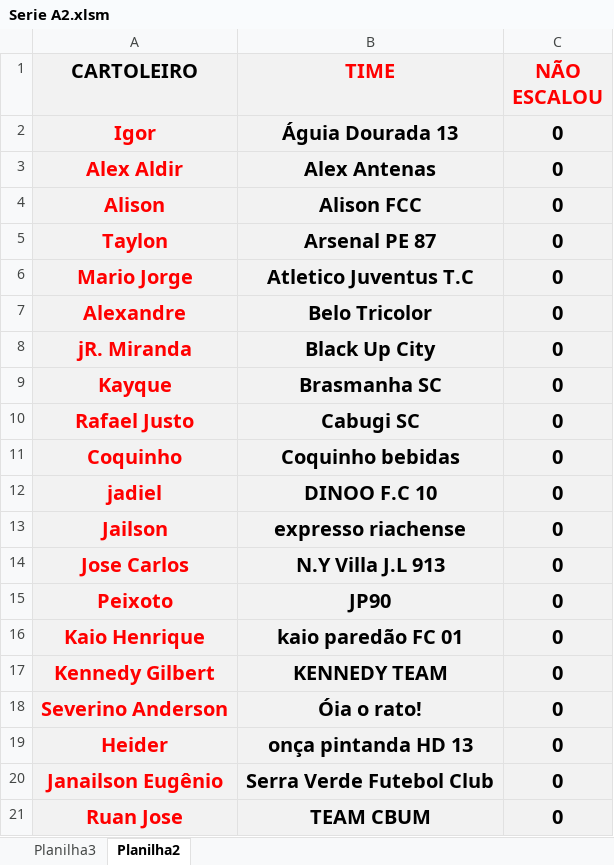
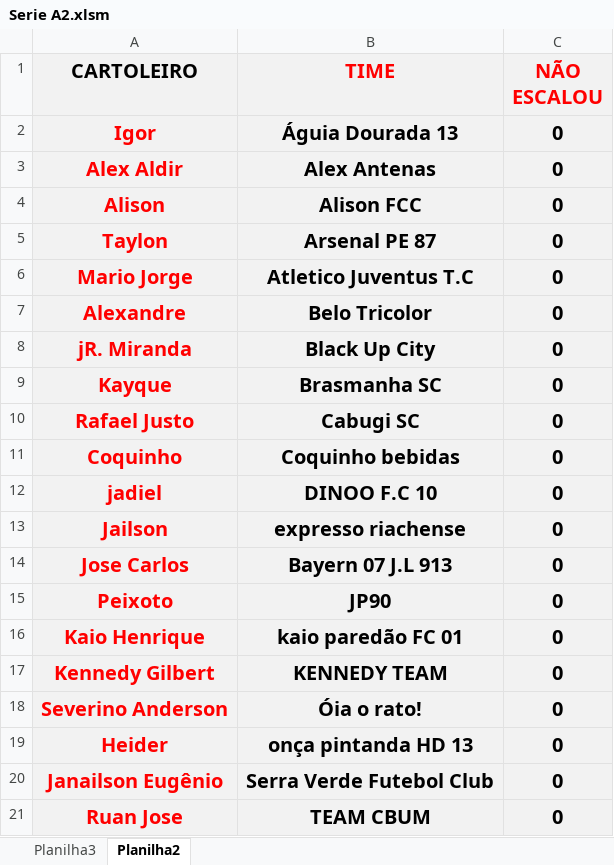
Before and after one commit to KlebersonSilva90/CampeonatoRiachenseCartolaFC, an Excel workbook: planilhas/Serie A2.xlsm, sheet Planilha2, drawn as a sheet; values as stored, in another font and other column widths than the file's, no borders; the diff names each change by its address in the sheet, - before the commit and + after, or states it on an @@ line.

```diff
--- a/planilhas/Serie A2.xlsm (sheet Planilha2)
+++ b/planilhas/Serie A2.xlsm (sheet Planilha2)
-B14 (TIME): N.Y Villa J.L 913
+B14 (TIME): Bayern 07 J.L 913
```
Also changed, not shown: sheet Planilha3, planilhas/Serie B2.xlsm, planilhas/Serie C2.xlsm, 2 other files.
